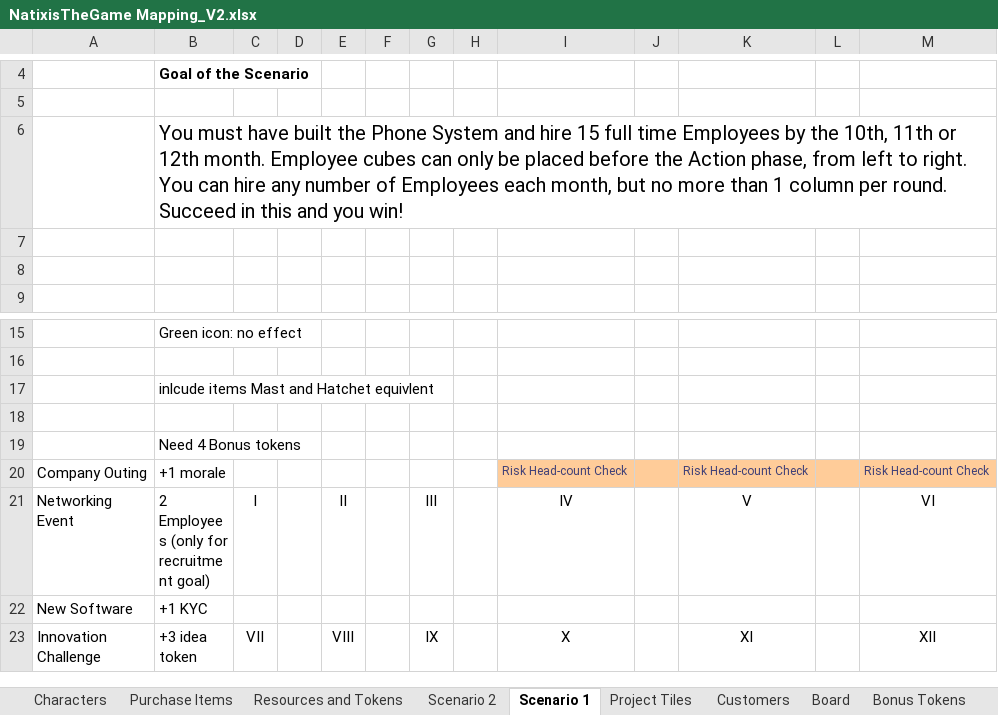
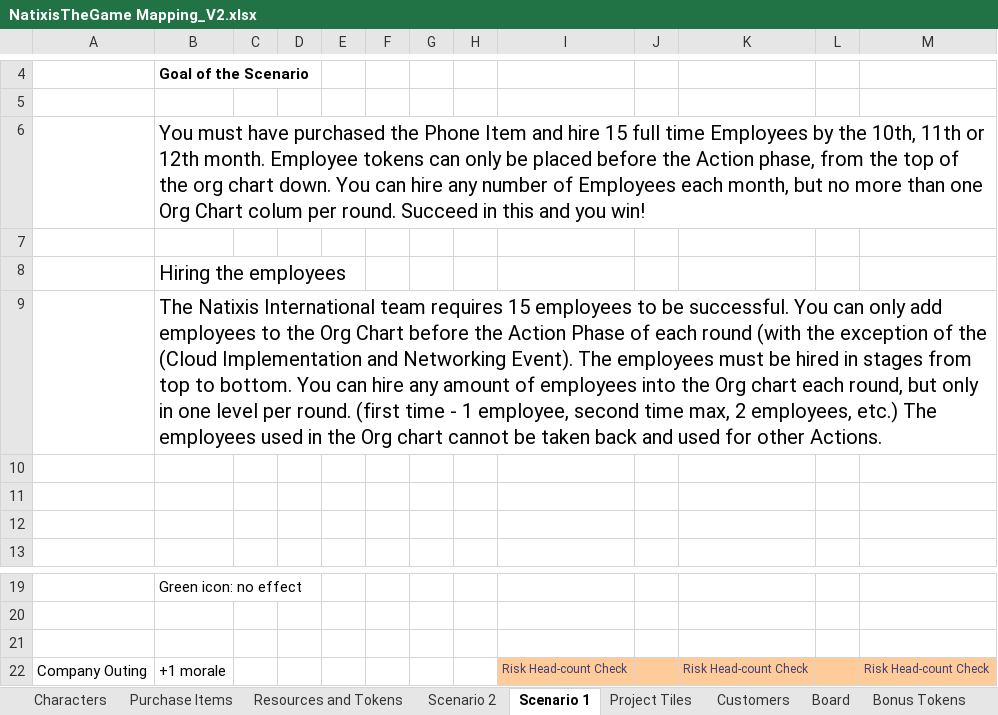
Before and after one commit to gmkagan/dsfrontend, an Excel workbook: NatixisTheGame Mapping_V2.xlsx, sheet Scenario 1, drawn as a sheet; only a part is shown, gaps mark what is left out; the shorter side is filled out with more unchanged rows; values as stored, in another font and other column widths than the file's, no borders; charts and pictures not drawn; removed rows and columns are numbered as before the commit, all else as after; the diff names each change by its address in the sheet, - before the commit and + after, or states it on an @@ line.

Commit message:
Add files via upload

```diff
--- a/NatixisTheGame Mapping_V2.xlsx (sheet Scenario 1)
+++ b/NatixisTheGame Mapping_V2.xlsx (sheet Scenario 1)
-B6: …must have built the Phone System and hire 15 full time Employees by the 10th, 11th or 12th month. Employee cubes can only be placed before the Action phase, from left to right. You can hire any number of Employees each month, but no more than 1 column per round.…
+B6: …must have purchased the Phone Item and hire 15 full time Employees by the 10th, 11th or 12th month. Employee tokens can only be placed before the Action phase, from the top of the org chart down. You can hire any number of Employees each month, but no more than one Org Chart colum per round.…
+row 7: (empty)
+row 8:  | Hiring the employees
+row 9:  | The Natixis International team requires 15 employees to be successful. You can only add employees to the Org Chart before the Action Phase of each round (with the exception of the (Cloud Implementation and Networking Event). The employees must be hired in stages from top to bottom. You can hire any amount of employees into the Org chart each round, but only in one level per round. (first time - 1 employee, second time max, 2 employees, etc.) The employees used in the Org chart cannot be taken back and used for other Actions.
+row 10: (empty)
-row 17:  | inlcude items Mast and Hatchet equivlent
-row 19:  | Need 4 Bonus tokens
```
Also changed, not shown: sheet Purchase Items, charts or pictures.
